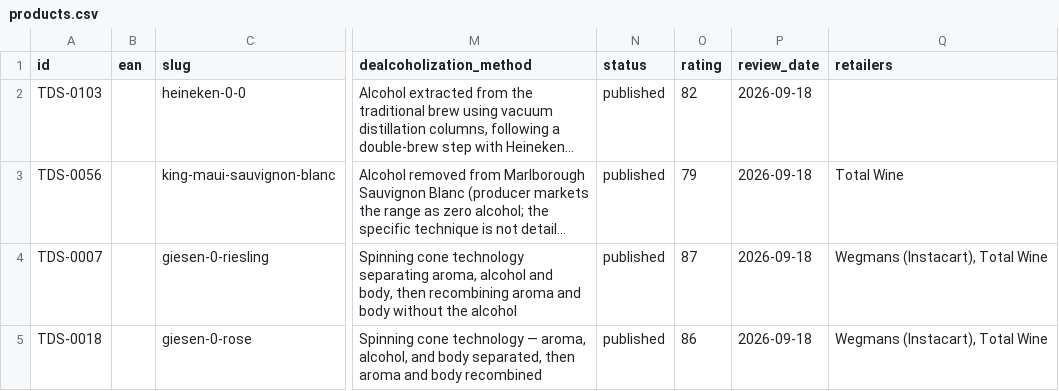
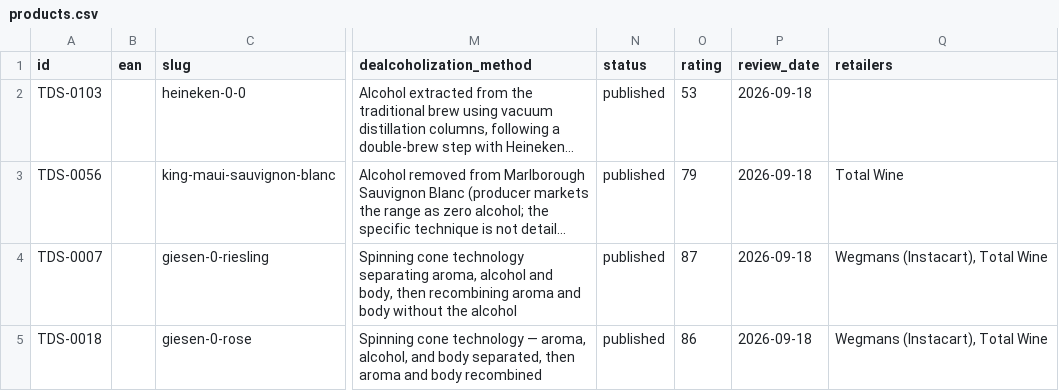
Before and after one commit to karlhillx/karlhill.com, a CSV file: clients/the-dry-standard/data/products.csv, drawn as a sheet; only a part is shown, gaps mark what is left out; long unchanged cells end in …; the diff names each change by its address in the sheet, - before the commit and + after, or states it on an @@ line.

Commit message:
Update Heineken 0.0 review details and CSS styles
- Revised the review for Heineken 0.0, adjusting the rating from 82 to 53 and updating the tasting notes to reflect a more critical perspective on flavor and overall experience.
- Modified the CSS for directory rows to remove margin from the heading and added margin to the paragraph that follows, enhancing the layout.
- Updated the products CSV to reflect the new rating for Heineken 0.0.

```diff
--- a/clients/the-dry-standard/data/products.csv
+++ b/clients/the-dry-standard/data/products.csv
-O2 (rating): 82
+O2 (rating): 53
```
Also changed, not shown: 3 other files.
